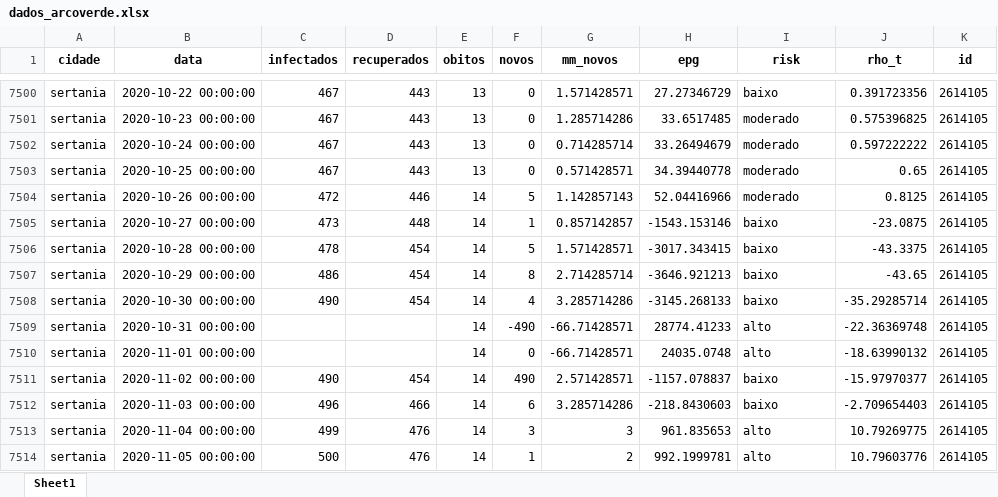
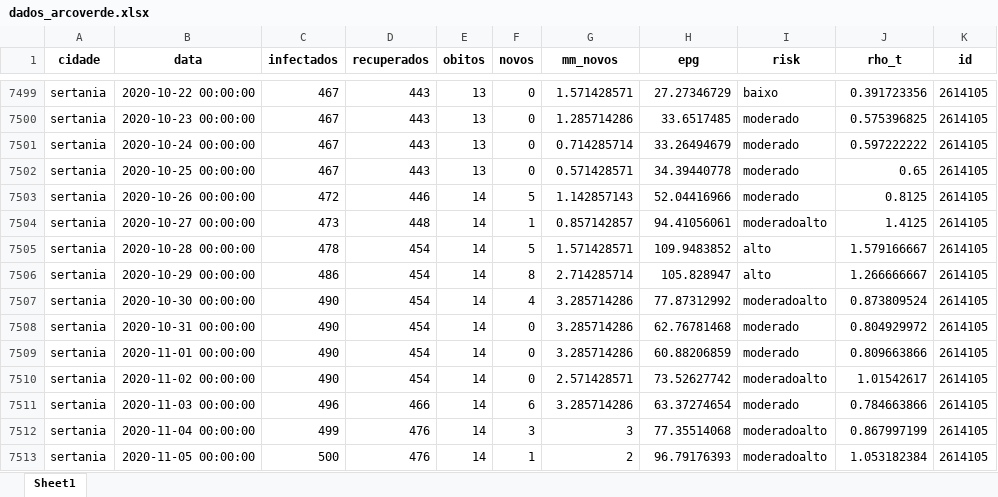
Before and after one commit to emanoelbarreiros/multicampidash, an Excel workbook: data/dados_arcoverde.xlsx, sheet Sheet1, drawn as a sheet; only a part is shown, gaps mark what is left out; values as stored, in another font and other column widths than the file's, no borders; addresses are those after the commit; the diff covers the shown part only; the diff names each change by its address in the sheet, - before the commit and + after, or states it on an @@ line.

Commit message:
dados corrigidos para o municipio de Jatoba

```diff
--- a/data/dados_arcoverde.xlsx (sheet Sheet1)
+++ b/data/dados_arcoverde.xlsx (sheet Sheet1)
-H7504 (epg): -1543.153146
+H7504 (epg): 94.41056061
-I7504 (risk): baixo
+I7504 (risk): moderadoalto
-J7504 (rho_t): -23.0875
+J7504 (rho_t): 1.4125
-H7505 (epg): -3017.343415
+H7505 (epg): 109.9483852
-I7505:I7506 (risk): baixo
+I7505:I7506 (risk): alto
-J7505 (rho_t): -43.3375
+J7505 (rho_t): 1.579166667
-H7506 (epg): -3646.921213
+H7506 (epg): 105.828947
-J7506 (rho_t): -43.65
+J7506 (rho_t): 1.266666667
-H7507 (epg): -3145.268133
+H7507 (epg): 77.87312992
-I7507 (risk): baixo
+I7507 (risk): moderadoalto
-J7507 (rho_t): -35.29285714
+J7507 (rho_t): 0.873809524
-C7508:C7509 (infectados): (empty)
+C7508:C7509 (infectados): 490
-D7508:D7509 (recuperados): (empty)
+D7508:D7509 (recuperados): 454
-F7508 (novos): -490
+F7508 (novos): 0
-G7508:G7509 (mm_novos): -66.71428571
+G7508:G7509 (mm_novos): 3.285714286
-H7508 (epg): 28774.41233
+H7508 (epg): 62.76781468
-I7508:I7509 (risk): alto
+I7508:I7509 (risk): moderado
-J7508 (rho_t): -22.36369748
+J7508 (rho_t): 0.804929972
-H7509 (epg): 24035.0748
+H7509 (epg): 60.88206859
-J7509 (rho_t): -18.63990132
+J7509 (rho_t): 0.809663866
-F7510 (novos): 490
+F7510 (novos): 0
-H7510 (epg): -1157.078837
+H7510 (epg): 73.52627742
-I7510 (risk): baixo
+I7510 (risk): moderadoalto
-J7510 (rho_t): -15.97970377
+J7510 (rho_t): 1.01542617
-H7511 (epg): -218.8430603
+H7511 (epg): 63.37274654
-I7511 (risk): baixo
+I7511 (risk): moderado
-J7511 (rho_t): -2.709654403
+J7511 (rho_t): 0.784663866
-H7512 (epg): 961.835653
+H7512 (epg): 77.35514068
-I7512:I7513 (risk): alto
+I7512:I7513 (risk): moderadoalto
-J7512 (rho_t): 10.79269775
+J7512 (rho_t): 0.867997199
-H7513 (epg): 992.1999781
+H7513 (epg): 96.79176393
-J7513 (rho_t): 10.79603776
+J7513 (rho_t): 1.053182384
```
Also changed, not shown: 1 removed row and 23 edited cells elsewhere in this sheet, 2 other files.
